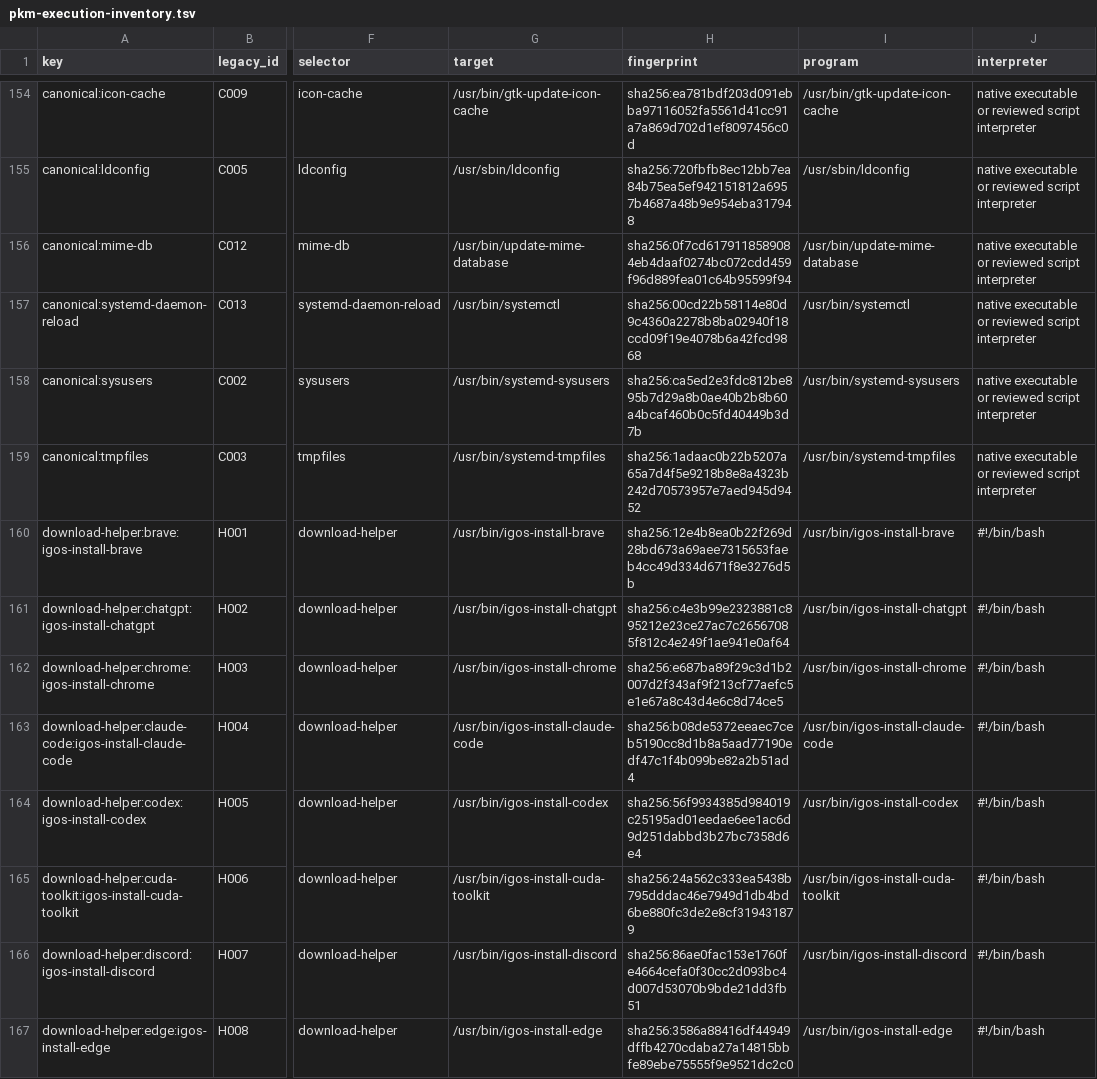
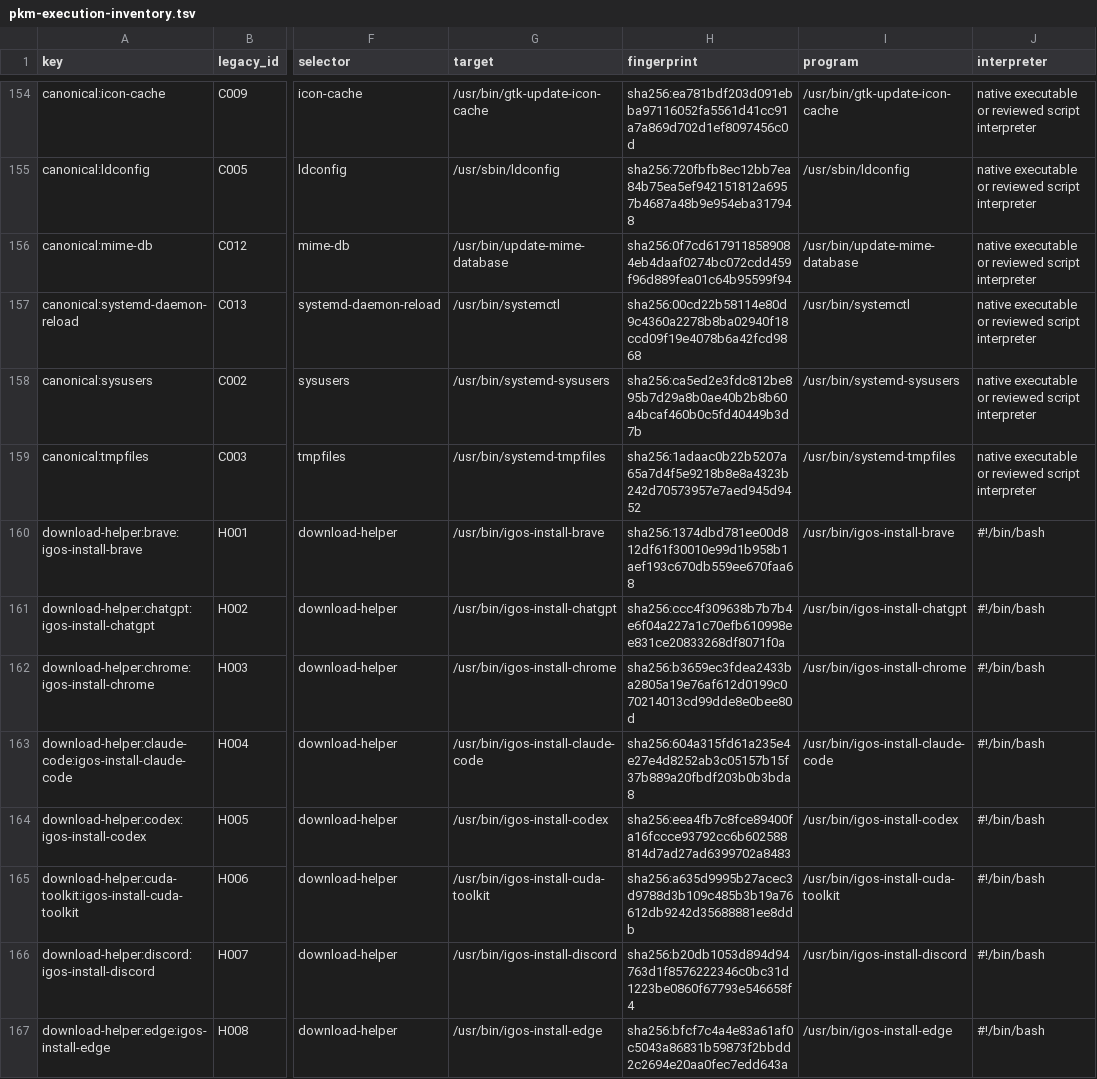
Before and after one commit to InterGenJLU/intergenos, a TSV file: config/pkm-execution-inventory.tsv, drawn as a sheet; only a part is shown, gaps mark what is left out; the diff covers the shown part only; the diff names each change by its address in the sheet, - before the commit and + after, or states it on an @@ line.

```diff
--- a/config/pkm-execution-inventory.tsv
+++ b/config/pkm-execution-inventory.tsv
-H160 (fingerprint): sha256:12e4b8ea0b22f269d28bd673a69aee7315653faeb4cc49d334d671f8e3276d5b
+H160 (fingerprint): sha256:1374dbd781ee00d812df61f30010e99d1b958b1aef193c670db559ee670faa68
-H161 (fingerprint): sha256:c4e3b99e2323881c895212e23ce27ac7c26567085f812c4e249f1ae941e0af64
+H161 (fingerprint): sha256:ccc4f309638b7b7b4e6f04a227a1c70efb610998ee831ce20833268df8071f0a
-H162 (fingerprint): sha256:e687ba89f29c3d1b2007d2f343af9f213cf77aefc5e1e67a8c43d4e6c8d74ce5
+H162 (fingerprint): sha256:b3659ec3fdea2433ba2805a19e76af612d0199c070214013cd99dde8e0bee80d
-H163 (fingerprint): sha256:b08de5372eeaec7ceb5190cc8d1b8a5aad77190edf47c1f4b099be82a2b51ad4
+H163 (fingerprint): sha256:604a315fd61a235e4e27e4d8252ab3c05157b15f37b889a20fbdf203b0b3bda8
-H164 (fingerprint): sha256:56f9934385d984019c25195ad01eedae6ee1ac6d9d251dabbd3b27bc7358d6e4
+H164 (fingerprint): sha256:eea4fb7c8fce89400fa16fccce93792cc6b602588814d7ad27ad6399702a8483
-H165 (fingerprint): sha256:24a562c333ea5438b795dddac46e7949d1db4bd6be880fc3de2e8cf319431879
+H165 (fingerprint): sha256:a635d9995b27acec3d9788d3b109c485b3b19a76612db9242d35688881ee8ddb
-H166 (fingerprint): sha256:86ae0fac153e1760fe4664cefa0f30cc2d093bc4d007d53070b9bde21dd3fb51
+H166 (fingerprint): sha256:b20db1053d894d94763d1f8576222346c0bc31d1223be0860f67793e546658f4
-H167 (fingerprint): sha256:3586a88416df44949dffb4270cdaba27a14815bbfe89ebe75555f9e9521dc2c0
+H167 (fingerprint): sha256:bfcf7c4a4e83a61af0c5043a86831b59873f2bbdd2c2694e20aa0fec7edd643a
```
Also changed, not shown: 7 edited cells elsewhere in this file, 37 other files.
